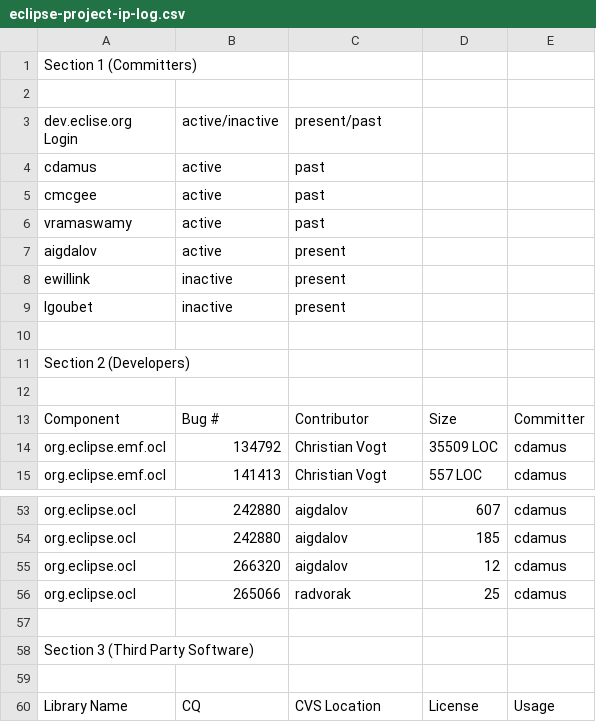
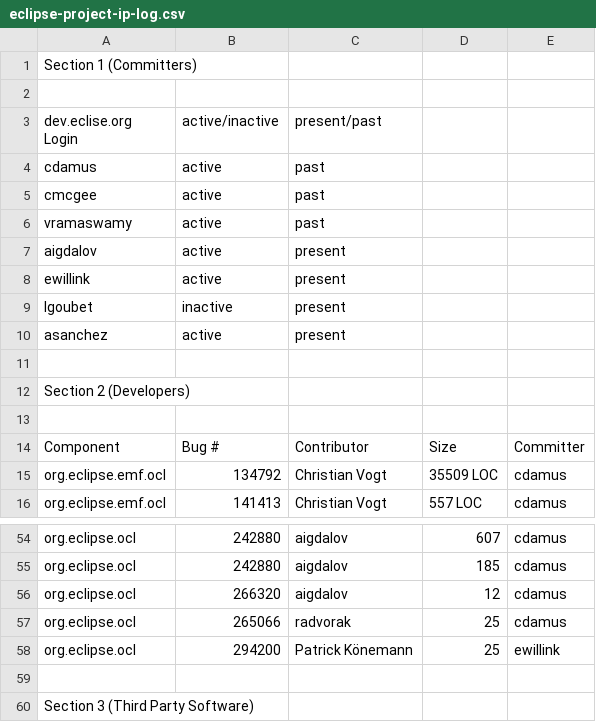
Before and after one commit to eclipse-ocl/ocl-website, a CSV file: ocl/eclipse-project-ip-log.csv, drawn as a sheet; only a part is shown, gaps mark what is left out; the shorter side is filled out with more unchanged rows; the diff names each change by its address in the sheet, - before the commit and + after, or states it on an @@ line.

Commit message:
Add 294200, asanchez, ewillink activity

```diff
--- a/ocl/eclipse-project-ip-log.csv
+++ b/ocl/eclipse-project-ip-log.csv
-B8 (active/inactive): inactive
+B8 (active/inactive): active
+row 10: asanchez | active | present
+row 58: org.eclipse.ocl | 294200 | Patrick Könemann | 25 | ewillink
```
